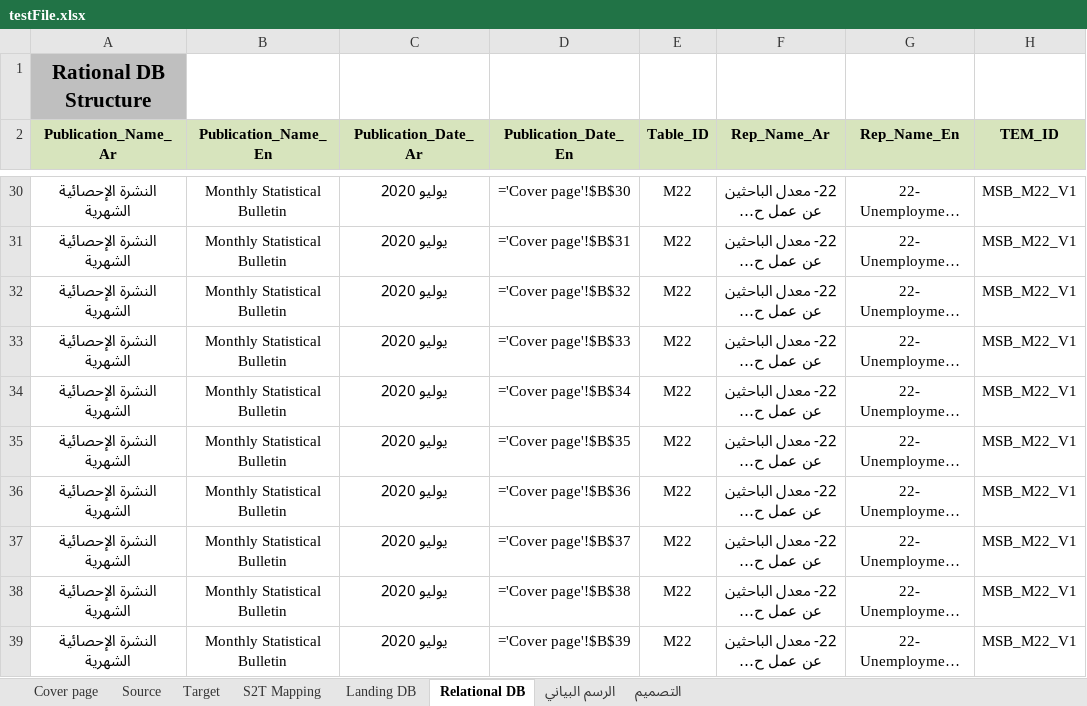
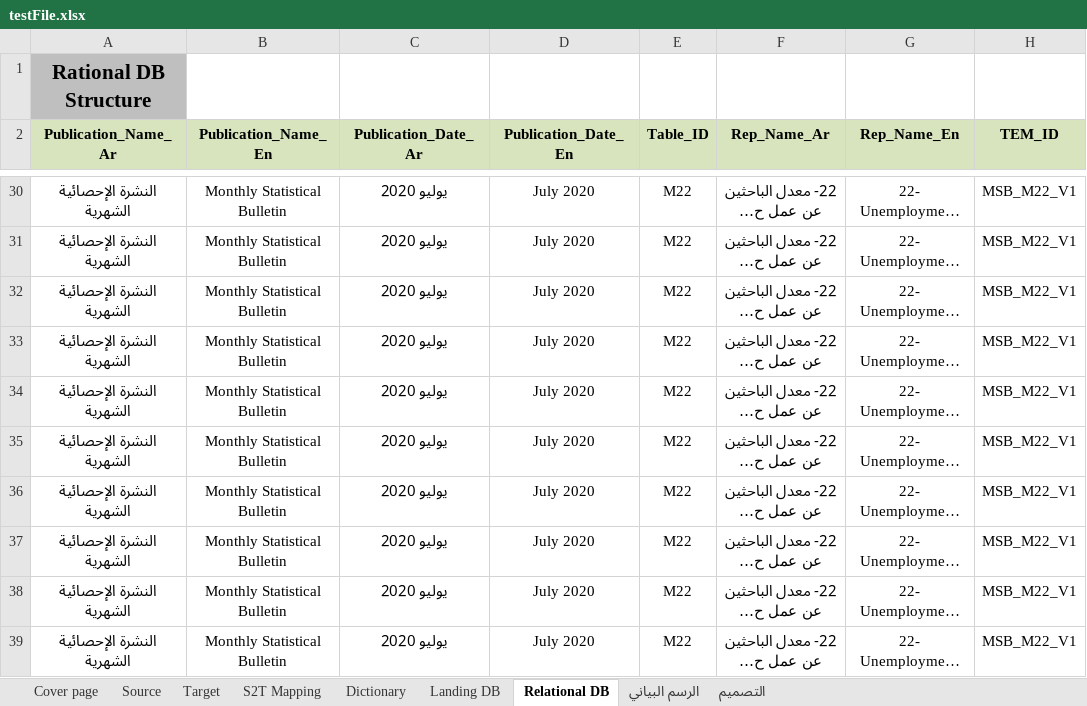
Before and after one commit to workAccountRS/ExcelPoc, an Excel workbook: testFile.xlsx, sheet Relational DB, drawn as a sheet; only a part is shown, gaps mark what is left out; long unchanged cells end in …; values as stored, in another font and other column widths than the file's, no borders; the diff covers the shown part only; the diff names each change by its address in the sheet, - before the commit and + after, or states it on an @@ line.

```diff
--- a/testFile.xlsx (sheet Relational DB)
+++ b/testFile.xlsx (sheet Relational DB)
+sheet tab: Dictionary
-D30 (Publication_Date_En): ='Cover page'!$B$30
+D30 (Publication_Date_En): July 2020
-D31 (Publication_Date_En): ='Cover page'!$B$31
+D31 (Publication_Date_En): July 2020
-D32 (Publication_Date_En): ='Cover page'!$B$32
+D32 (Publication_Date_En): July 2020
-D33 (Publication_Date_En): ='Cover page'!$B$33
+D33 (Publication_Date_En): July 2020
-D34 (Publication_Date_En): ='Cover page'!$B$34
+D34 (Publication_Date_En): July 2020
-D35 (Publication_Date_En): ='Cover page'!$B$35
+D35 (Publication_Date_En): July 2020
-D36 (Publication_Date_En): ='Cover page'!$B$36
+D36 (Publication_Date_En): July 2020
-D37 (Publication_Date_En): ='Cover page'!$B$37
+D37 (Publication_Date_En): July 2020
-D38 (Publication_Date_En): ='Cover page'!$B$38
+D38 (Publication_Date_En): July 2020
-D39 (Publication_Date_En): ='Cover page'!$B$39
+D39 (Publication_Date_En): July 2020
```
Also changed, not shown: 26 edited cells elsewhere in this sheet, sheet Landing DB, sheet S2T Mapping, 3 other files.
